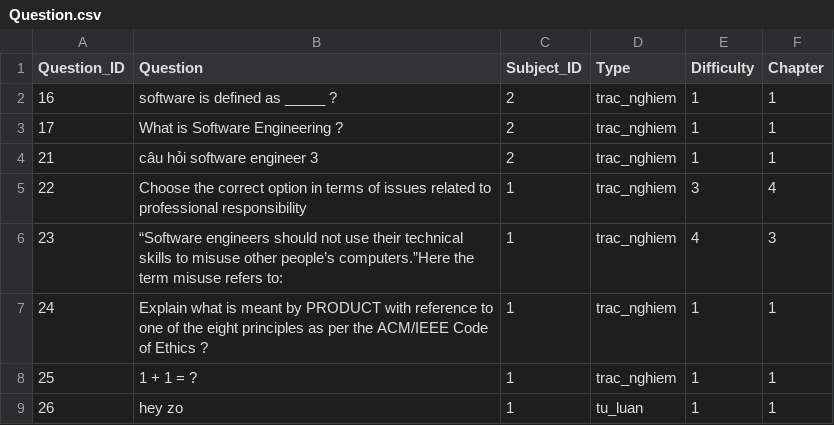
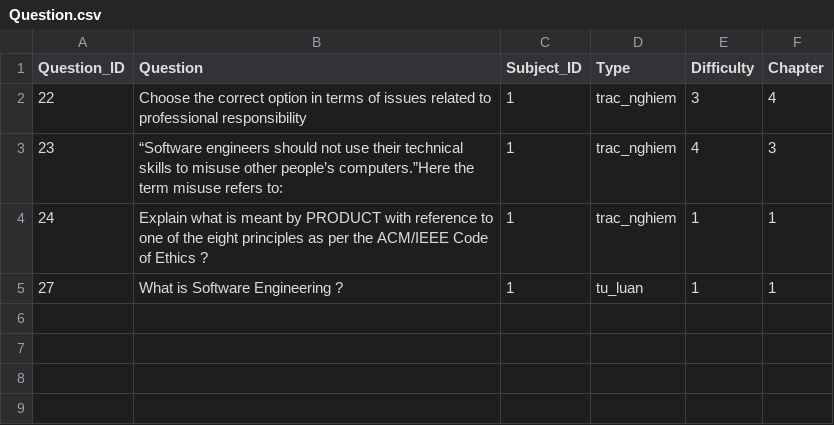
Before and after one commit to NguyenQuangMinh0504/he_thong_tao_de_thi_cho_giao_vien, a CSV file: database/Question/Question.csv, drawn as a sheet.

```diff
--- a/database/Question/Question.csv
+++ b/database/Question/Question.csv
@@ -1,5 +1,2 @@
 Question_ID,Question,Subject_ID,Type,Difficulty,Chapter
-16,software is defined as _____  ?,2,trac_nghiem,1,1
-17,What is Software Engineering ?,2,trac_nghiem,1,1
-21,câu hỏi software engineer 3,2,trac_nghiem,1,1
 22,Choose the correct option in terms of issues related to professional responsibility,1,trac_nghiem,3,4
@@ -7,3 +4,2 @@ Question_ID,Question,Subject_ID,Type,Difficulty,Chapter
 24,Explain what is meant by PRODUCT with reference to one of the eight principles as per the ACM/IEEE Code of Ethics ?,1,trac_nghiem,1,1
-25,1 + 1 = ?,1,trac_nghiem,1,1
-26,hey zo,1,tu_luan,1,1
+27,What is Software Engineering ?,1,tu_luan,1,1
```
Also changed, not shown: database/Answer/MCQS_Answer.csv, database/Subject/Subject.csv, 1 other file.
